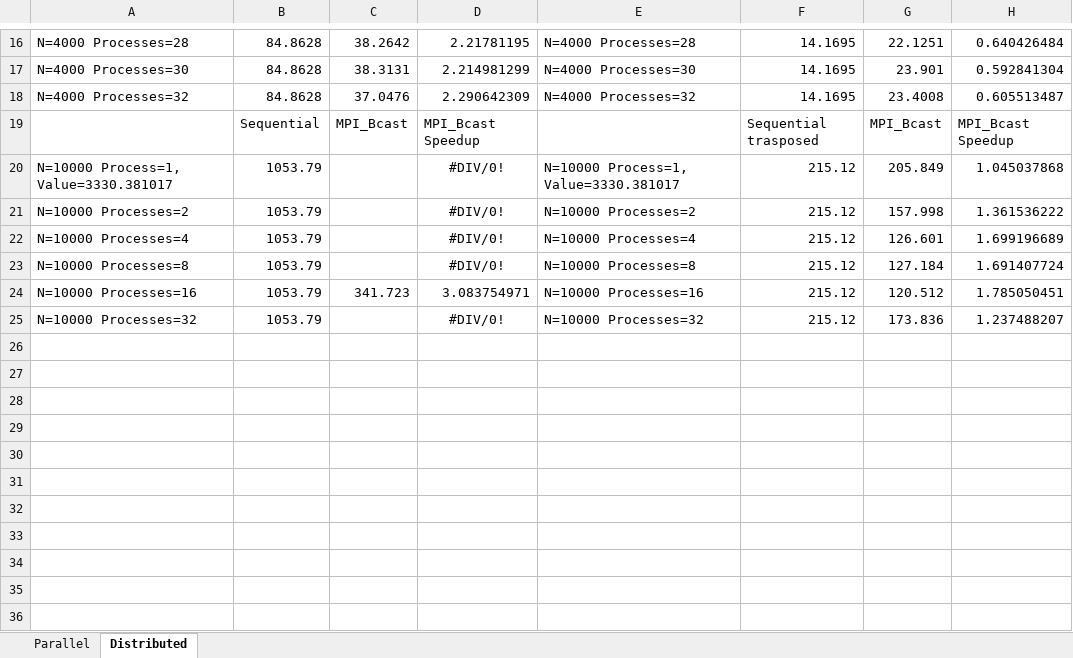
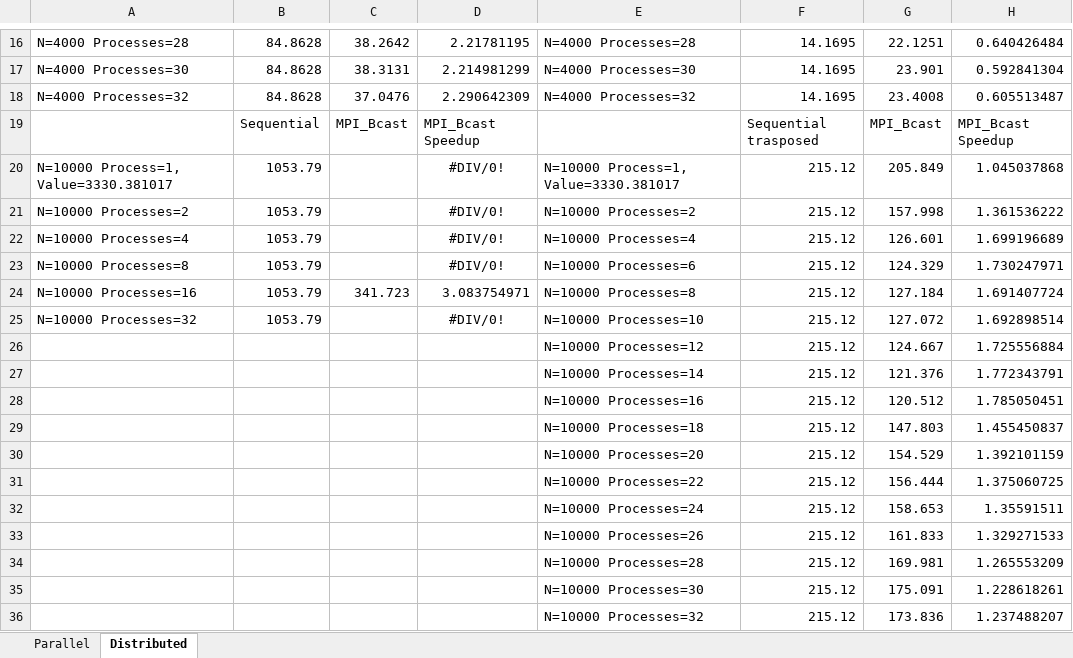
Before and after one commit to Benocci/SPM, an Excel workbook: ExamProject/result.xlsx, sheet Distributed, drawn as a sheet; only a part is shown, gaps mark what is left out; values as stored, in another font and other column widths than the file's, no borders; the diff names each change by its address in the sheet, - before the commit and + after, or states it on an @@ line.

```diff
--- a/ExamProject/result.xlsx (sheet Distributed)
+++ b/ExamProject/result.xlsx (sheet Distributed)
-E23: N=10000 Processes=8
+E23: N=10000 Processes=6
-G23: 127.184
+G23: 124.329
-H23: 1.691407724
+H23: 1.730247971
-E24: N=10000 Processes=16
+E24: N=10000 Processes=8
-G24: 120.512
+G24: 127.184
-H24: 1.785050451
+H24: 1.691407724
-E25: N=10000 Processes=32
+E25: N=10000 Processes=10
-G25: 173.836
+G25: 127.072
-H25: 1.237488207
+H25: 1.692898514
+row 26:  |  |  |  | N=10000 Processes=12 | 215.12 | 124.667 | 1.725556884
+row 27:  |  |  |  | N=10000 Processes=14 | 215.12 | 121.376 | 1.772343791
+row 28:  |  |  |  | N=10000 Processes=16 | 215.12 | 120.512 | 1.785050451
+row 29:  |  |  |  | N=10000 Processes=18 | 215.12 | 147.803 | 1.455450837
+row 30:  |  |  |  | N=10000 Processes=20 | 215.12 | 154.529 | 1.392101159
+row 31:  |  |  |  | N=10000 Processes=22 | 215.12 | 156.444 | 1.375060725
+row 32:  |  |  |  | N=10000 Processes=24 | 215.12 | 158.653 | 1.35591511
+row 33:  |  |  |  | N=10000 Processes=26 | 215.12 | 161.833 | 1.329271533
+row 34:  |  |  |  | N=10000 Processes=28 | 215.12 | 169.981 | 1.265553209
+row 35:  |  |  |  | N=10000 Processes=30 | 215.12 | 175.091 | 1.228618261
+row 36:  |  |  |  | N=10000 Processes=32 | 215.12 | 173.836 | 1.237488207
```
Also changed, not shown: charts or pictures, 2 other files.
